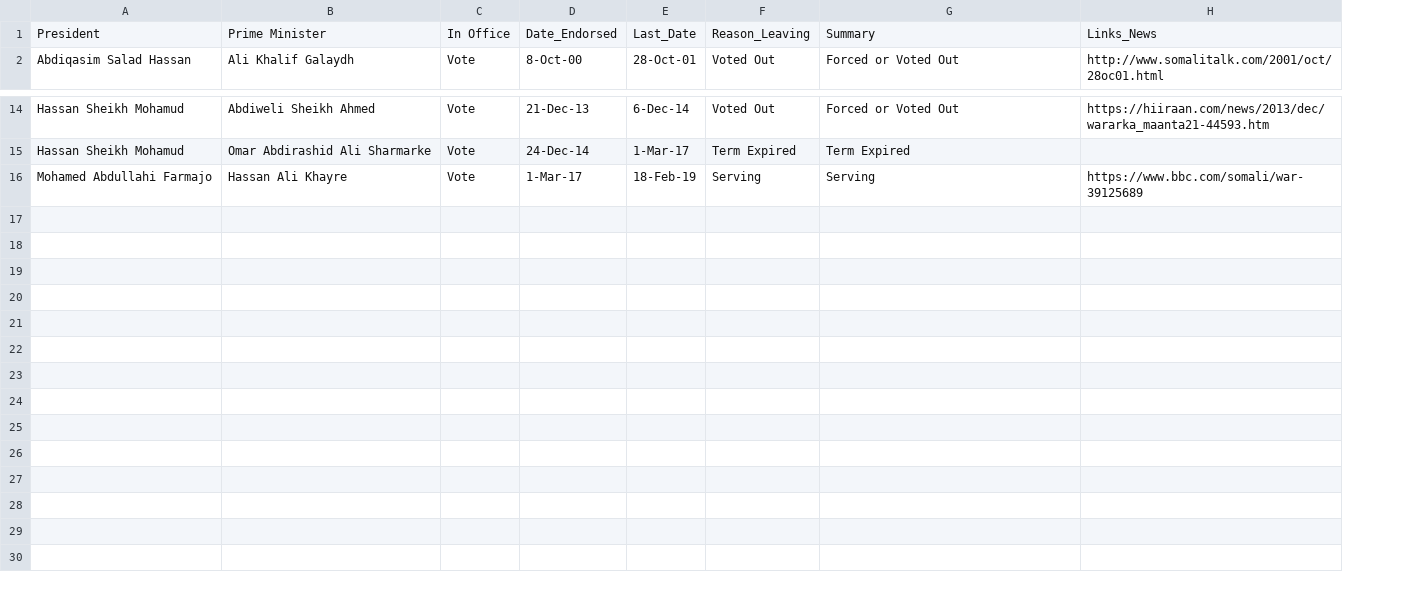
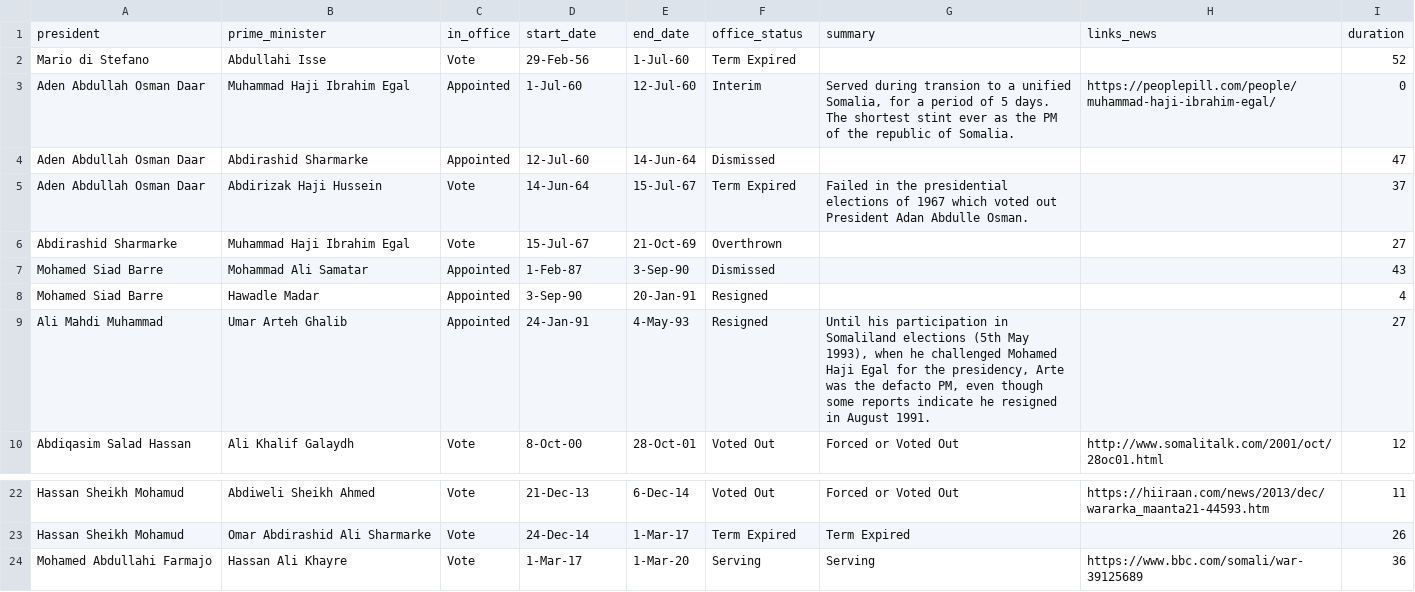
Before and after one commit to mabdimalik/data, a CSV file: pm-turnovers/pm-turnovers.csv, drawn as a sheet; only a part is shown, gaps mark what is left out; removed rows and columns are numbered as before the commit, all else as after; the diff names each change by its address in the sheet, - before the commit and + after, or states it on an @@ line.

Commit message:
Updated PM Turn Overs Data

```diff
--- a/pm-turnovers/pm-turnovers.csv
+++ b/pm-turnovers/pm-turnovers.csv
+column I, row 10: 12; rows 22-24: 11 | 26 | 36
-row 1: President | Prime Minister | In Office | Date_Endorsed | Last_Date | Reason_Leaving | Summary | Links_News
+row 1: president | prime_minister | in_office | start_date | end_date | office_status | summary | links_news | duration
+row 2: Mario di Stefano | Abdullahi Isse | Vote | 29-Feb-56 | 1-Jul-60 | Term Expired |  |  | 52
+row 3: Aden Abdullah Osman Daar | Muhammad Haji Ibrahim Egal | Appointed | 1-Jul-60 | 12-Jul-60 | Interim | Served during transion to a unified Somalia, for a period of 5 days. The shortest stint ever as the PM of the republic of Somalia. | https://peoplepill.com/people/muhammad-haji-ibrahim-egal/ | 0
+row 4: Aden Abdullah Osman Daar | Abdirashid Sharmarke | Appointed | 12-Jul-60 | 14-Jun-64 | Dismissed |  |  | 47
+row 5: Aden Abdullah Osman Daar | Abdirizak Haji Hussein | Vote | 14-Jun-64 | 15-Jul-67 | Term Expired | Failed in the presidential elections of 1967 which voted out President Adan Abdulle Osman. |  | 37
+row 6: Abdirashid Sharmarke | Muhammad Haji Ibrahim Egal | Vote | 15-Jul-67 | 21-Oct-69 | Overthrown |  |  | 27
+row 7: Mohamed Siad Barre | Mohammad Ali Samatar | Appointed | 1-Feb-87 | 3-Sep-90 | Dismissed |  |  | 43
+row 8: Mohamed Siad Barre | Hawadle Madar | Appointed | 3-Sep-90 | 20-Jan-91 | Resigned |  |  | 4
+row 9: Ali Mahdi Muhammad | Umar Arteh Ghalib | Appointed | 24-Jan-91 | 4-May-93 | Resigned | Until his participation in Somaliland elections (5th May 1993), when he challenged Mohamed Haji Egal for the presidency, Arte was the defacto PM, even though some reports indicate he resigned in August 1991. |  | 27
-E24: 18-Feb-19
+E24: 1-Mar-20
```
